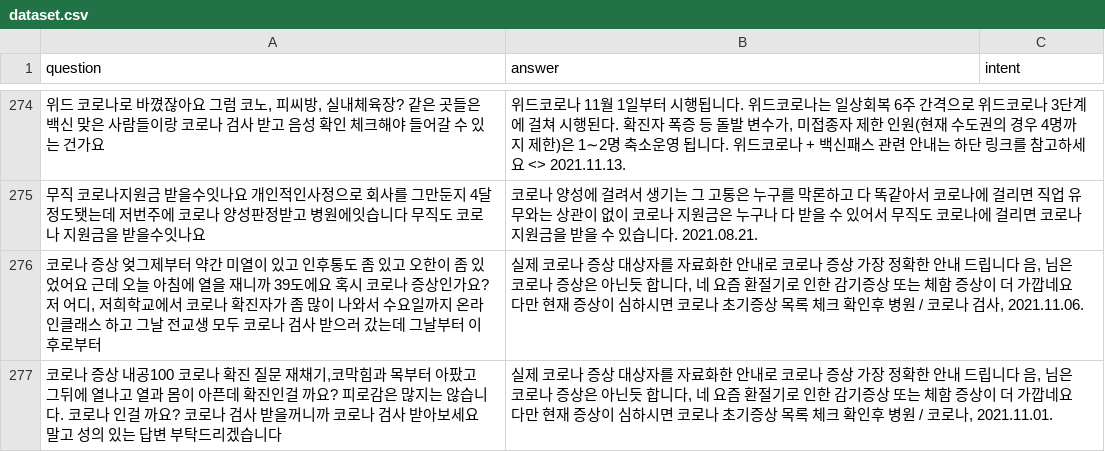
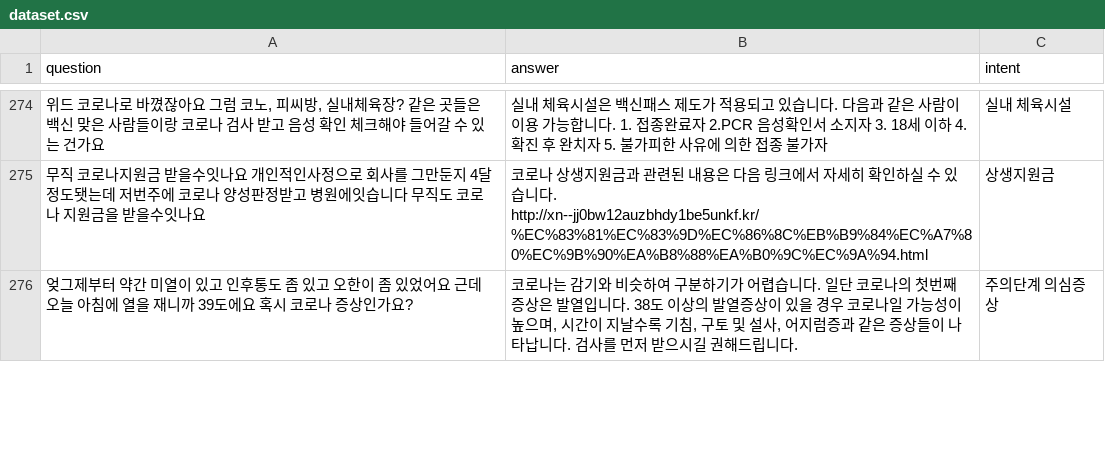
Before and after one commit to Project-Cofin/cofin-msa-map, a CSV file: backend/chatbot/data/dataset.csv, drawn as a sheet; only a part is shown, gaps mark what is left out; the diff covers the shown part only.

```diff
--- a/backend/chatbot/data/dataset.csv
+++ b/backend/chatbot/data/dataset.csv
@@ -274,4 +274,3 @@ question,answer,intent
-"위드 코로나로 바꼈잖아요 그럼 코노, 피씨방, 실내체육장? 같은 곳들은 백신 맞은 사람들이랑 코로나 검사 받고 음성 확인 체크해야 들어갈 수 있는 건가요","위드코로나 11월 1일부터 시행됩니다. 위드코로나는 일상회복 6주 간격으로 위드코로나 3단계에 걸쳐 시행된다. 확진자 폭증 등 돌발 변수가, 미접종자 제한 인원(현재 수도권의 경우 4명까지 제한)은 1∼2명 축소운영 됩니다. 위드코로나 + 백신패스 관련 안내는 하단 링크를 참고하세요 <>  2021.11.13.",
-무직 코로나지원금 받을수잇나요 개인적인사정으로 회사를 그만둔지 4달정도됏는데 저번주에 코로나 양성판정받고 병원에잇습니다 무직도 코로나 지원금을 받을수잇나요,코로나 양성에 걸려서 생기는 그 고통은 누구를 막론하고 다 똑같아서 코로나에 걸리면 직업 유무와는 상관이 없이 코로나 지원금은 누구나 다 받을 수 있어서 무직도 코로나에 걸리면 코로나 지원금을 받을 수 있습니다.  2021.08.21.,
-"코로나 증상 엊그제부터 약간 미열이 있고 인후통도 좀 있고 오한이 좀 있었어요 근데 오늘 아침에 열을 재니까 39도에요 혹시 코로나 증상인가요? 저 어디, 저희학교에서 코로나 확진자가 좀 많이 나와서 수요일까지 온라인클래스 하고 그날 전교생 모두 코로나 검사 받으러 갔는데 그날부터 이후로부터","실제 코로나 증상 대상자를 자료화한 안내로 코로나 증상 가장 정확한 안내 드립니다 음, 님은 코로나 증상은 아닌듯 합니다, 네 요즘 환절기로 인한 감기증상 또는 체함 증상이 더 가깝네요 다만 현재 증상이 심하시면 코로나 초기증상 목록 체크 확인후 병원 / 코로나 검사,  2021.11.06.",
-"코로나 증상 내공100 코로나 확진 질문 재채기,코막힘과 목부터 아팠고 그뒤에 열나고 열과 몸이 아픈데 확진인걸 까요? 피로감은 많지는 않습니다. 코로나 인걸 까요? 코로나 검사 받을꺼니까 코로나 검사 받아보세요 말고 성의 있는 답변 부탁드리겠습니다"," 실제 코로나 증상 대상자를 자료화한 안내로 코로나 증상 가장 정확한 안내 드립니다 음, 님은 코로나 증상은 아닌듯 합니다, 네 요즘 환절기로 인한 감기증상 또는 체함 증상이 더 가깝네요 다만 현재 증상이 심하시면 코로나 초기증상 목록 체크 확인후 병원 / 코로나,  2021.11.01.",
+"위드 코로나로 바꼈잖아요 그럼 코노, 피씨방, 실내체육장? 같은 곳들은 백신 맞은 사람들이랑 코로나 검사 받고 음성 확인 체크해야 들어갈 수 있는 건가요",실내 체육시설은 백신패스 제도가 적용되고 있습니다. 다음과 같은 사람이 이용 가능합니다. 1. 접종완료자 2.PCR 음성확인서 소지자 3. 18세 이하 4. 확진 후 완치자 5. 불가피한 사유에 의한 접종 불가자,실내 체육시설
+무직 코로나지원금 받을수잇나요 개인적인사정으로 회사를 그만둔지 4달정도됏는데 저번주에 코로나 양성판정받고 병원에잇습니다 무직도 코로나 지원금을 받을수잇나요,코로나 상생지원금과 관련된 내용은 다음 링크에서 자세히 확인하실 수 있습니다. http://xn--jj0bw12auzbhdy1be5unkf.kr/%EC%83%81%EC%83%9D%EC%86%8C%EB%B9%84%EC%A7%80%EC%9B%90%EA%B8%88%EA%B0%9C%EC%9A%94.html,상생지원금
+엊그제부터 약간 미열이 있고 인후통도 좀 있고 오한이 좀 있었어요 근데 오늘 아침에 열을 재니까 39도에요 혹시 코로나 증상인가요?,"코로나는 감기와 비슷하여 구분하기가 어렵습니다. 일단 코로나의 첫번째 증상은 발열입니다. 38도 이상의 발열증상이 있을 경우 코로나일 가능성이 높으며, 시간이 지날수록 기침, 구토 및 설사, 어지럼증과 같은 증상들이 나타납니다. 검사를 먼저 받으시길 권해드립니다.",주의단계 의심증상
```
Also changed, not shown: 9 added rows, 8 removed rows and 34 edited cells elsewhere in this file.
